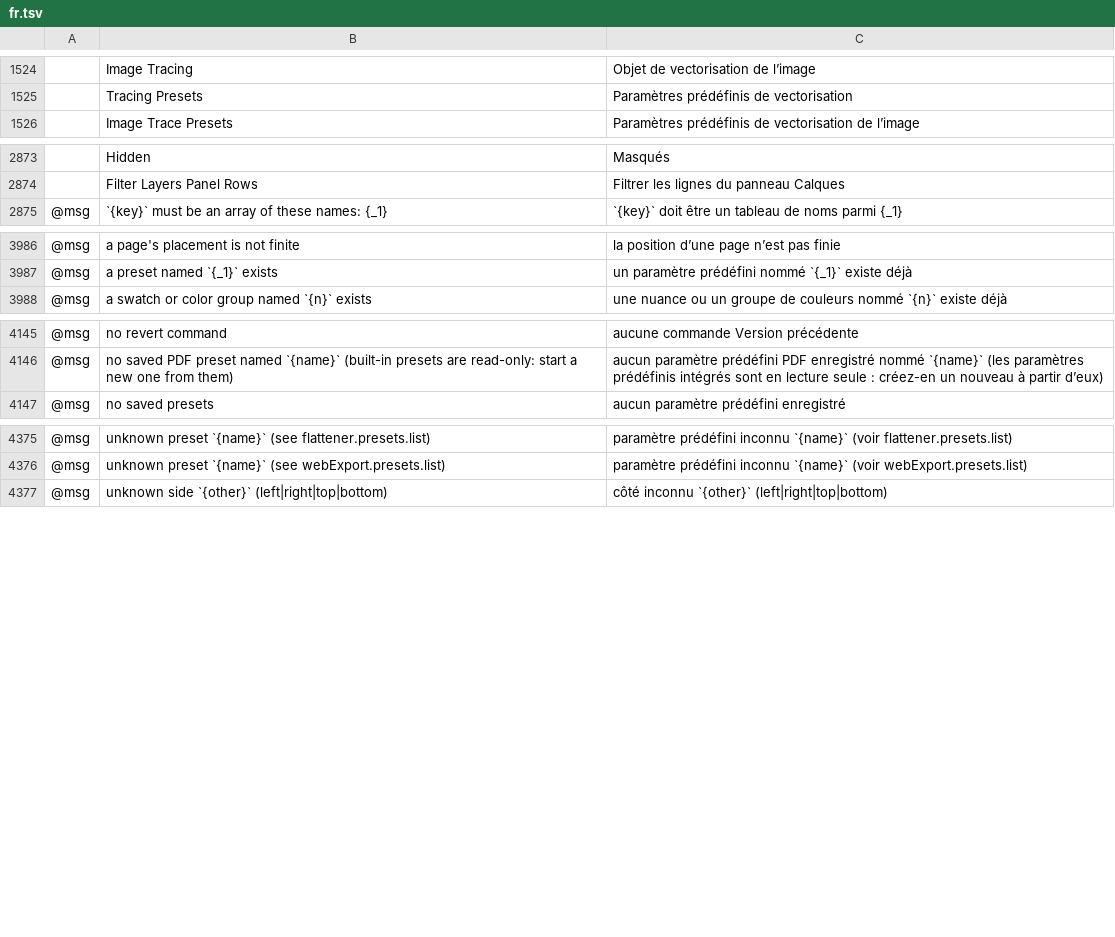
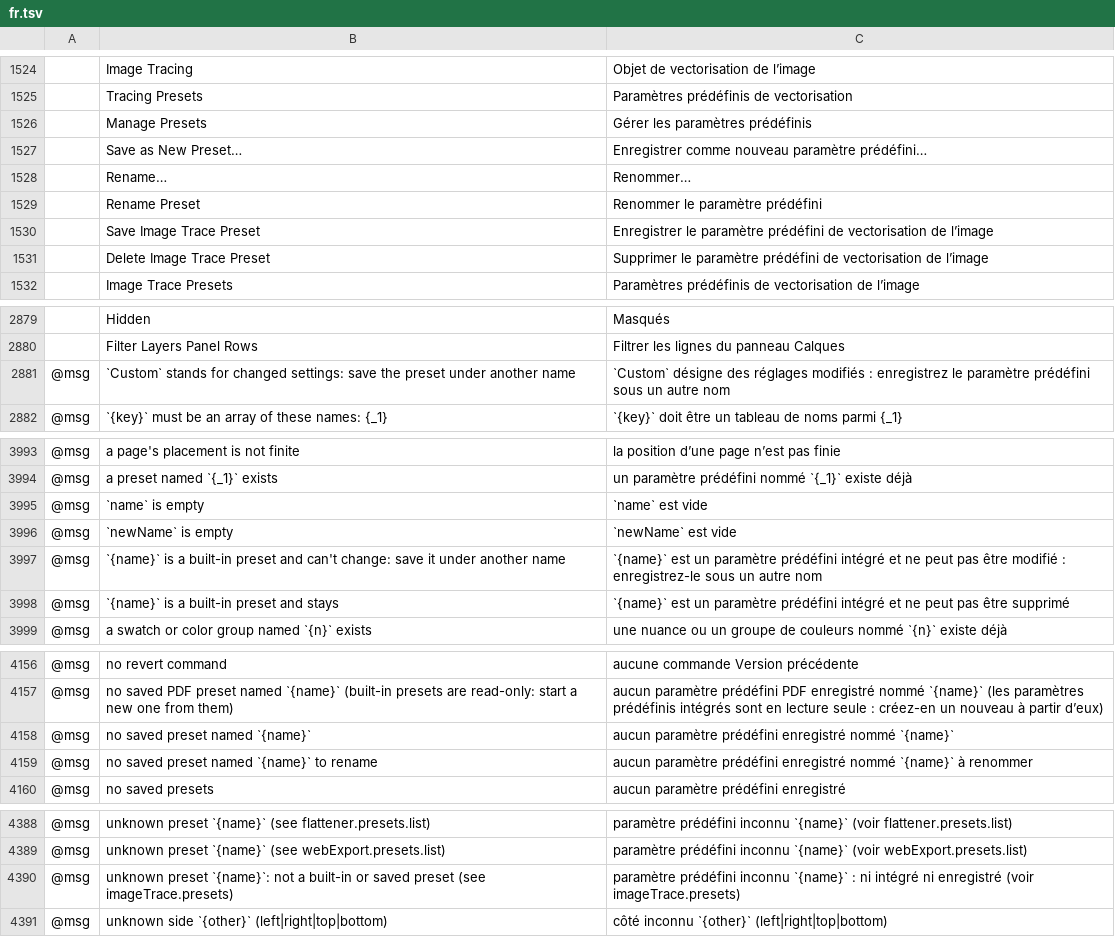
Before and after one commit to 7hoovR/vectorcraft, a TSV file: crates/ui-egui/src/i18n/fr.tsv, drawn as a sheet; only a part is shown, gaps mark what is left out; the diff names each change by its address in the sheet, - before the commit and + after, or states it on an @@ line.

```diff
--- a/crates/ui-egui/src/i18n/fr.tsv
+++ b/crates/ui-egui/src/i18n/fr.tsv
+row 1526:  | Manage Presets | Gérer les paramètres prédéfinis
+row 1527:  | Save as New Preset… | Enregistrer comme nouveau paramètre prédéfini…
+row 1528:  | Rename… | Renommer…
+row 1529:  | Rename Preset | Renommer le paramètre prédéfini
+row 1530:  | Save Image Trace Preset | Enregistrer le paramètre prédéfini de vectorisation de l’image
+row 1531:  | Delete Image Trace Preset | Supprimer le paramètre prédéfini de vectorisation de l’image
+row 2881: @msg | `Custom` stands for changed settings: save the preset under another name | `Custom` désigne des réglages modifiés : enregistrez le paramètre prédéfini sous un autre nom
+row 3995: @msg | `name` is empty | `name` est vide
+row 3996: @msg | `newName` is empty | `newName` est vide
+row 3997: @msg | `{name}` is a built-in preset and can't change: save it under another name | `{name}` est un paramètre prédéfini intégré et ne peut pas être modifié : enregistrez-le sous un autre nom
+row 3998: @msg | `{name}` is a built-in preset and stays | `{name}` est un paramètre prédéfini intégré et ne peut pas être supprimé
+row 4158: @msg | no saved preset named `{name}` | aucun paramètre prédéfini enregistré nommé `{name}`
+row 4159: @msg | no saved preset named `{name}` to rename | aucun paramètre prédéfini enregistré nommé `{name}` à renommer
+row 4390: @msg | unknown preset `{name}`: not a built-in or saved preset (see imageTrace.presets) | paramètre prédéfini inconnu `{name}` : ni intégré ni enregistré (voir imageTrace.presets)
```
Also changed, not shown: crates/ui-egui/src/i18n/el.tsv, crates/ui-egui/src/i18n/ja.tsv, 39 other files.
